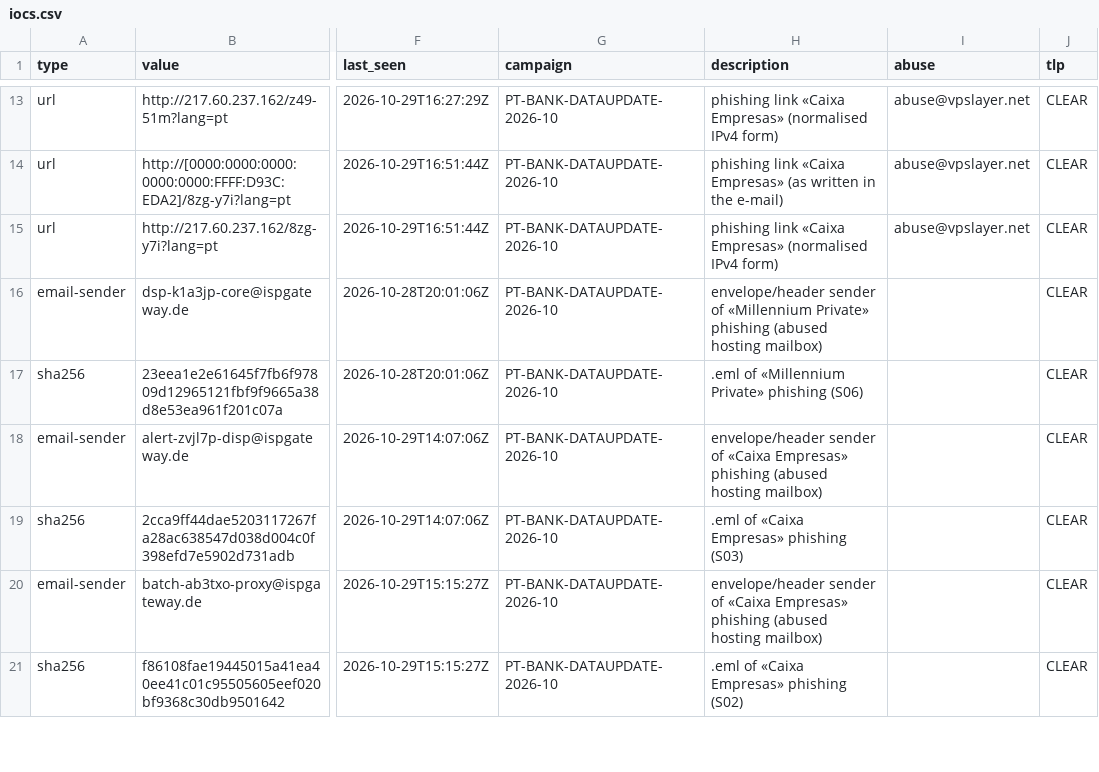
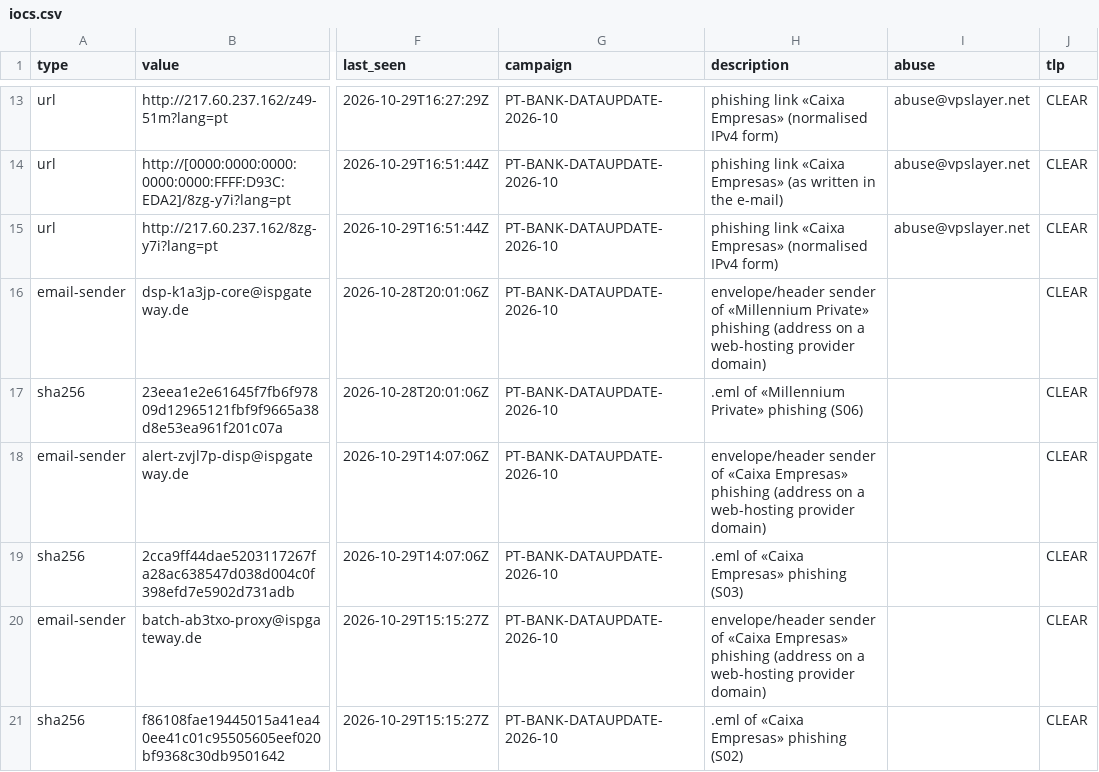
Before and after one commit to HJFR/phishing-iocs-pt, a CSV file: iocs.csv, drawn as a sheet; only a part is shown, gaps mark what is left out; the diff covers the shown part only; the diff names each change by its address in the sheet, - before the commit and + after, or states it on an @@ line.

```diff
--- a/iocs.csv
+++ b/iocs.csv
-H16 (description): …Private» phishing (abused hosting mailbox)
+H16 (description): …Private» phishing (address on a web-hosting provider domain)
-H18 (description): …Empresas» phishing (abused hosting mailbox)
+H18 (description): …Empresas» phishing (address on a web-hosting provider domain)
-H20 (description): …Empresas» phishing (abused hosting mailbox)
+H20 (description): …Empresas» phishing (address on a web-hosting provider domain)
```
Also changed, not shown: 5 edited cells elsewhere in this file, 4 other files.
